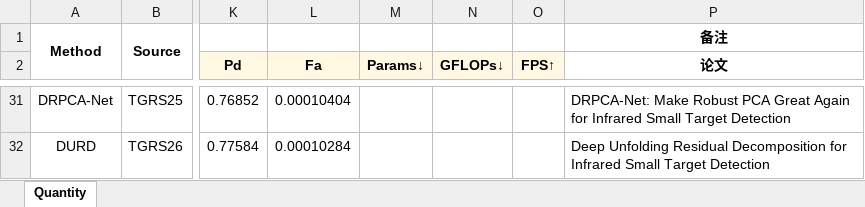
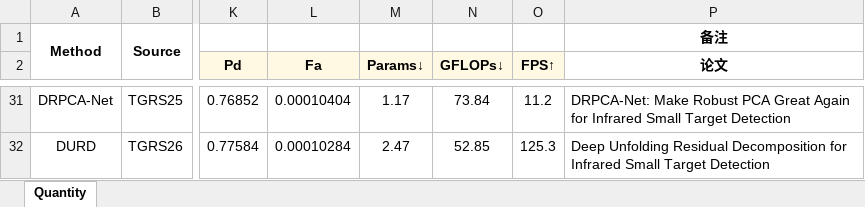
Before and after one commit to YuqiWang-code/Seal_Model_Reproduction, an Excel workbook: docs/Seal量化SOTA表.xlsx, sheet Quantity, drawn as a sheet; only a part is shown, gaps mark what is left out; values as stored, in another font and other column widths than the file's, no borders; conditional formats not drawn; the diff covers the shown part only; the diff names each change by its address in the sheet, - before the commit and + after, or states it on an @@ line.

Commit message:
复杂度三列填表并对照原论文：12 个全监督基线的 Params / GFLOPs / FPS
- docs/Seal量化SOTA表.xlsx 第 21–32 行第 13–15 列填入 12 个基线的 Params(M)/GFLOPs/FPS（按列标题定位，其余单元格零改动）
- 新增 tools/measure_complexity_one.py：thop MACs @1xCx256x256、FP32、batch 1、RTX 5090，FPS=1/最优轮中位延迟，含 2s 时钟预热（不做预热会把 HDNet 误测成 155ms）
- 新增 docs/Seal复杂度指标_说明.md：口径、实测值、与原论文/作者仓库/LPCNet/PDDiff 的逐项对照与差异归因
- 12 个方法记录各加「复杂度」小节并写明公开值核对；汇总文档加复杂度一节
- 与公开值核对结论：有公开值的 9 个 Params 全部对上；RPCANet++ 2.915 vs 2.962 是 thop 不计 nn.LSTM 的约定差；ILNet 论文的 0.046M/2.19G 属 ILNet_S（实测 0.045980M、512² 2.2146G），本表训的是 ILNet_L；GFLOPs 与 LPCNet 表吻合到 0.4–2.7%，确认论文 FLOPs=MACs；BGM/DURD 无公开值
- DRPCA-Net 11.23 FPS 有 profiler 证据：81.8% 时间在 ChannelAttention 的 AdaptiveMaxPool2d(1)，且对 batch 不敏感
- 顺带修正记录中与 config.json 不符的三处：DRPCA-Net lr 1e-4→3e-5、HDNet epoch 90→120、DURD lr 1e-3→1e-4
- AGENTS.md 结果表补三列并新增复杂度协议，README.md 重新生成

```diff
--- a/docs/Seal量化SOTA表.xlsx (sheet Quantity)
+++ b/docs/Seal量化SOTA表.xlsx (sheet Quantity)
-M31 (Params↓): (empty)
+M31 (Params↓): 1.17
-N31 (GFLOPs↓): (empty)
+N31 (GFLOPs↓): 73.84
-O31 (FPS↑): (empty)
+O31 (FPS↑): 11.2
-M32 (Params↓): (empty)
+M32 (Params↓): 2.47
-N32 (GFLOPs↓): (empty)
+N32 (GFLOPs↓): 52.85
-O32 (FPS↑): (empty)
+O32 (FPS↑): 125.3
```
Also changed, not shown: 30 edited cells elsewhere in this sheet, 41 other files.
